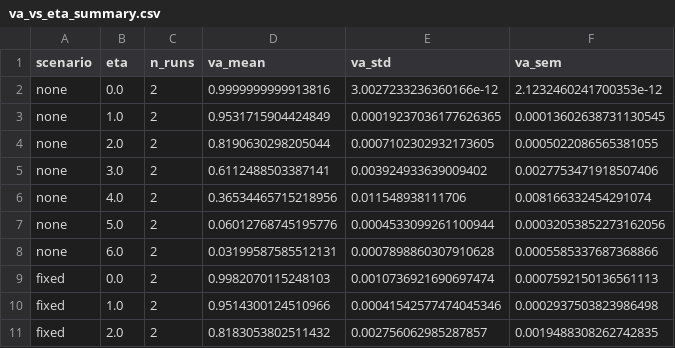
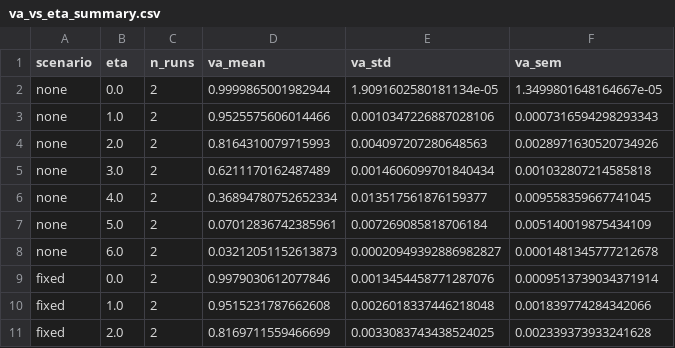
Before and after one commit to intilauberer/sds-tp2, a CSV file: e/rho_8/va_vs_eta_summary.csv, drawn as a sheet; only a part is shown; the diff covers the shown part only.

```diff
--- a/e/rho_8/va_vs_eta_summary.csv
+++ b/e/rho_8/va_vs_eta_summary.csv
@@ -1,11 +1,11 @@
 scenario,eta,n_runs,va_mean,va_std,va_sem
-none,0.0,2,0.9999999999913816,3.0027233236360166e-12,2.1232460241700353e-12
-none,1.0,2,0.9531715904424849,0.00019237036177626365,0.00013602638731130545
-none,2.0,2,0.8190630298205044,0.0007102302932173605,0.0005022086565381055
-none,3.0,2,0.6112488503387141,0.003924933639009402,0.0027753471918507406
-none,4.0,2,0.36534465715218956,0.011548938111706,0.008166332454291074
-none,5.0,2,0.06012768745195776,0.0004533099261100944,0.00032053852273162056
-none,6.0,2,0.03199587585512131,0.0007898860307910628,0.0005585337687368866
-fixed,0.0,2,0.9982070115248103,0.0010736921690697474,0.0007592150136561113
-fixed,1.0,2,0.9514300124510966,0.00041542577474045346,0.0002937503823986498
-fixed,2.0,2,0.8183053802511432,0.002756062985287857,0.0019488308262742835
+none,0.0,2,0.9999865001982944,1.9091602580181134e-05,1.3499801648164667e-05
+none,1.0,2,0.9525575606014466,0.0010347226887028106,0.0007316594298293343
+none,2.0,2,0.8164310079715993,0.004097207280648563,0.0028971630520734926
+none,3.0,2,0.6211170162487489,0.0014606099701840434,0.001032807214585818
+none,4.0,2,0.36894780752652334,0.013517561876159377,0.009558359667741045
+none,5.0,2,0.07012836742385961,0.007269085818706184,0.005140019875434109
+none,6.0,2,0.03212051152613873,0.00020949392886982827,0.0001481345777212678
+fixed,0.0,2,0.9979030612077846,0.0013454458771287076,0.0009513739034371914
+fixed,1.0,2,0.9515231787662608,0.0026018337446218048,0.001839774284342066
+fixed,2.0,2,0.8169711559466699,0.0033083743438524025,0.002339373933241628
```
Also changed, not shown: 33 edited cells elsewhere in this file, e/rho_2/va_vs_eta_summary.csv, 28 other files.
